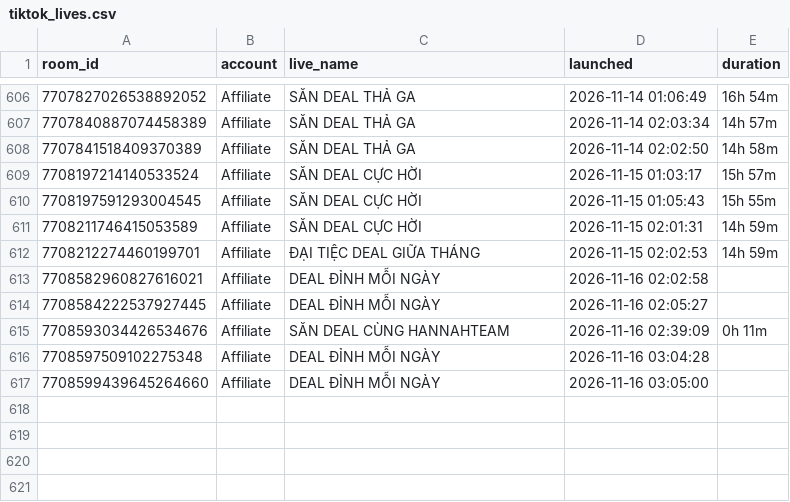
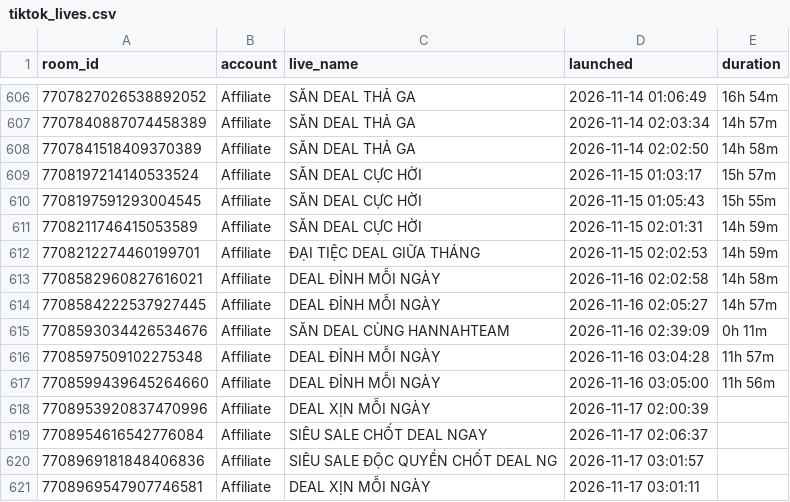
Before and after one commit to vynguyen-HO/ezs-dashboard, a CSV file: media/data/tiktok_lives.csv, drawn as a sheet; only a part is shown, gaps mark what is left out.

```diff
--- a/media/data/tiktok_lives.csv
+++ b/media/data/tiktok_lives.csv
@@ -612,6 +612,10 @@ room_id,account,live_name,launched,duration
 7708212274460199701,Affiliate,ĐẠI TIỆC DEAL GIỮA THÁNG,2026-11-15 02:02:53,14h 59m
-7708582960827616021,Affiliate,DEAL ĐỈNH MỖI NGÀY,2026-11-16 02:02:58,
-7708584222537927445,Affiliate,DEAL ĐỈNH MỖI NGÀY,2026-11-16 02:05:27,
+7708582960827616021,Affiliate,DEAL ĐỈNH MỖI NGÀY,2026-11-16 02:02:58,14h 58m
+7708584222537927445,Affiliate,DEAL ĐỈNH MỖI NGÀY,2026-11-16 02:05:27,14h 57m
 7708593034426534676,Affiliate,SĂN DEAL CÙNG HANNAHTEAM,2026-11-16 02:39:09,0h 11m
-7708597509102275348,Affiliate,DEAL ĐỈNH MỖI NGÀY,2026-11-16 03:04:28,
-7708599439645264660,Affiliate,DEAL ĐỈNH MỖI NGÀY,2026-11-16 03:05:00,
+7708597509102275348,Affiliate,DEAL ĐỈNH MỖI NGÀY,2026-11-16 03:04:28,11h 57m
+7708599439645264660,Affiliate,DEAL ĐỈNH MỖI NGÀY,2026-11-16 03:05:00,11h 56m
+7708953920837470996,Affiliate,DEAL XỊN MỖI NGÀY,2026-11-17 02:00:39,
+7708954616542776084,Affiliate,SIÊU SALE CHỐT DEAL NGAY,2026-11-17 02:06:37,
+7708969181848406836,Affiliate,SIÊU SALE ĐỘC QUYỀN CHỐT DEAL NG,2026-11-17 03:01:57,
+7708969547907746581,Affiliate,DEAL XỊN MỖI NGÀY,2026-11-17 03:01:11,
```
Also changed, not shown: media/data/campaign_daily.csv, media/data/campaigns.csv, 11 other files.
